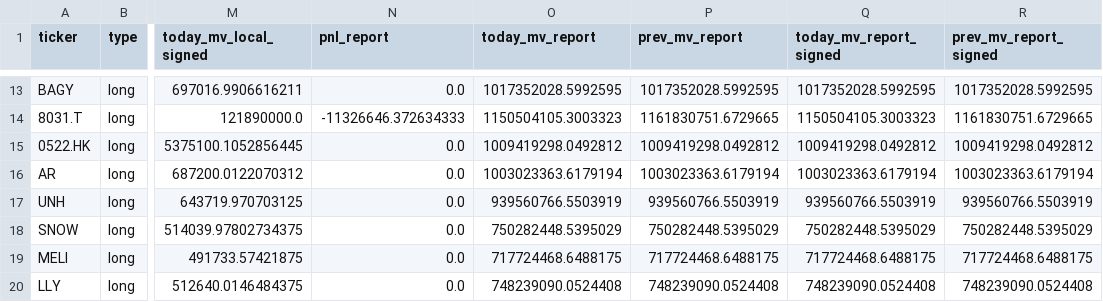
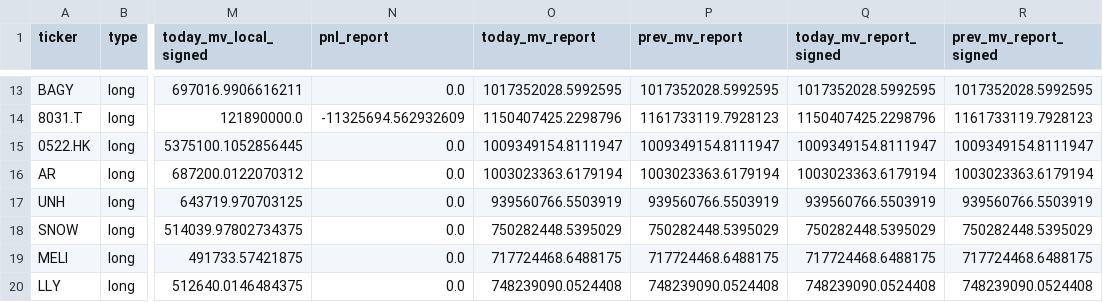
Before and after one commit to haazzang/Portfolio-Dashboard, a CSV file: nav_positions_detail.csv, drawn as a sheet; only a part is shown, gaps mark what is left out; the diff covers the shown part only; the diff names each change by its address in the sheet, - before the commit and + after, or states it on an @@ line.

```diff
--- a/nav_positions_detail.csv
+++ b/nav_positions_detail.csv
-N14 (pnl_report): -11326646.372634333
+N14 (pnl_report): -11325694.562932609
-O14 (today_mv_report): 1150504105.3003323
+O14 (today_mv_report): 1150407425.2298796
-P14 (prev_mv_report): 1161830751.6729665
+P14 (prev_mv_report): 1161733119.7928123
-Q14 (today_mv_report_signed): 1150504105.3003323
+Q14 (today_mv_report_signed): 1150407425.2298796
-R14 (prev_mv_report_signed): 1161830751.6729665
+R14 (prev_mv_report_signed): 1161733119.7928123
-O15 (today_mv_report): 1009419298.0492812
+O15 (today_mv_report): 1009349154.8111947
-P15 (prev_mv_report): 1009419298.0492812
+P15 (prev_mv_report): 1009349154.8111947
-Q15 (today_mv_report_signed): 1009419298.0492812
+Q15 (today_mv_report_signed): 1009349154.8111947
-R15 (prev_mv_report_signed): 1009419298.0492812
+R15 (prev_mv_report_signed): 1009349154.8111947
```
Also changed, not shown: 29 edited cells elsewhere in this file, nav_contribution_by_stock.csv, nav_region_breakdown.csv, 3 other files.
